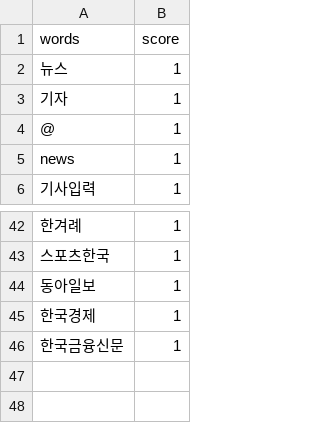
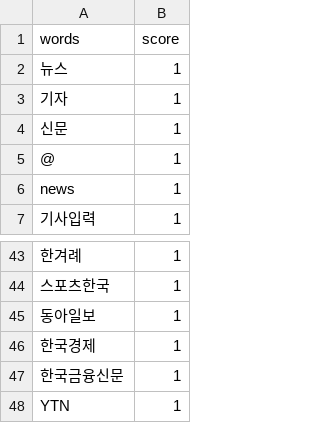
Before and after one commit to sojung127/TagDocx, a CSV file: Scoring/Nmapping.csv, drawn as a sheet; only a part is shown, gaps mark what is left out; the diff names each change by its address in the sheet, - before the commit and + after, or states it on an @@ line.

Commit message:
Nmapping 추가

```diff
--- a/Scoring/Nmapping.csv
+++ b/Scoring/Nmapping.csv
+row 4: 신문 | 1
+row 48: YTN | 1
```
